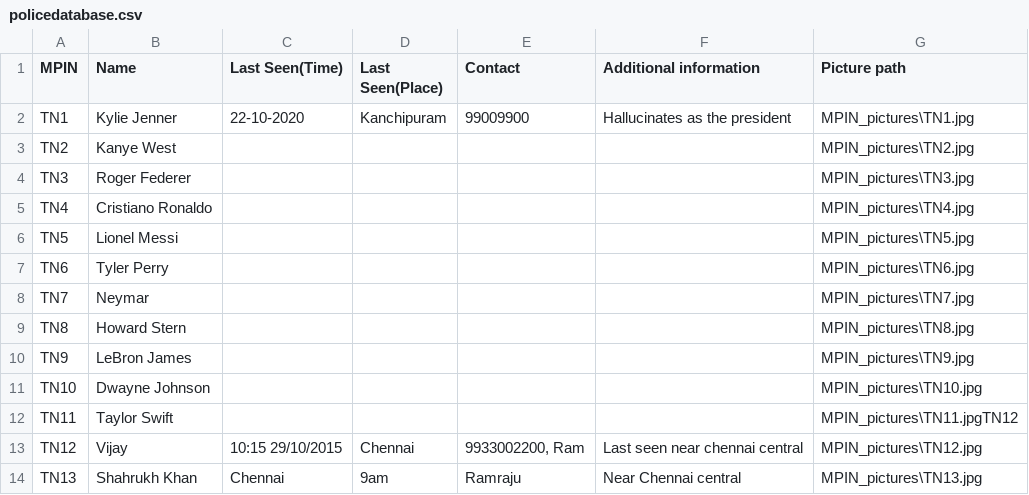
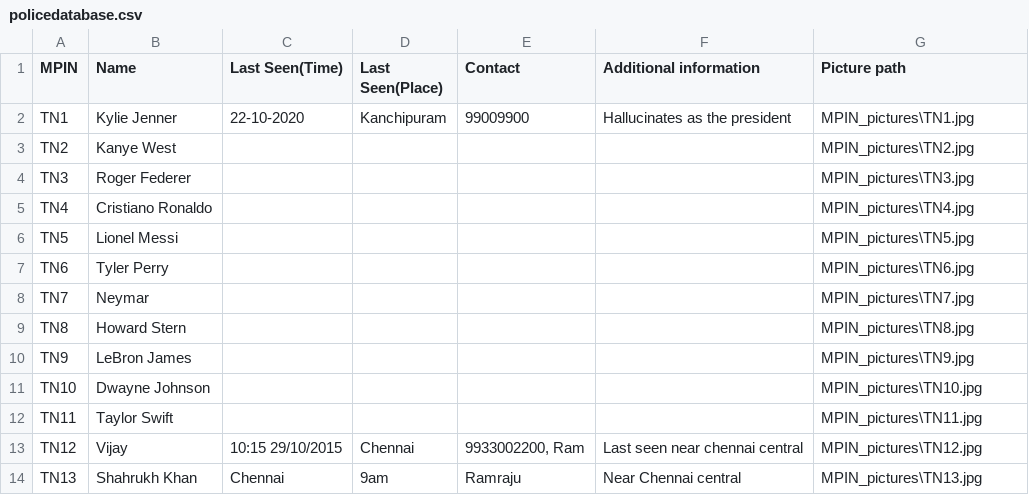
Before and after one commit to AvGeeky/csproject-P-DaISy, a CSV file: policedatabase.csv, drawn as a sheet.

```diff
--- a/policedatabase.csv
+++ b/policedatabase.csv
@@ -11,3 +11,3 @@ TN9,LeBron James,,,,,MPIN_pictures\TN9.jpg
 TN10,Dwayne Johnson,,,,,MPIN_pictures\TN10.jpg
-TN11,Taylor Swift,,,,,MPIN_pictures\TN11.jpgTN12
+TN11,Taylor Swift,,,,,MPIN_pictures\TN11.jpg
 TN12,Vijay,10:15 29/10/2015,Chennai,"9933002200, Ram",Last seen near chennai central,MPIN_pictures\TN12.jpg
```
Also changed, not shown: 3 other files.
